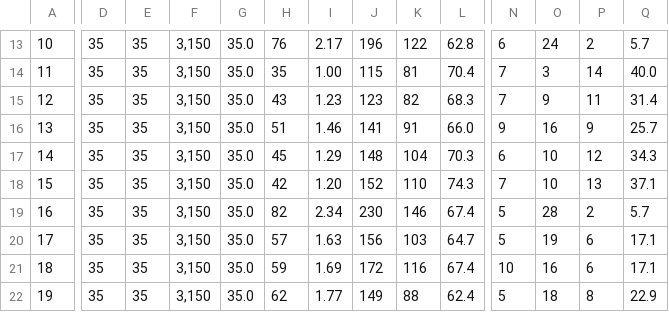
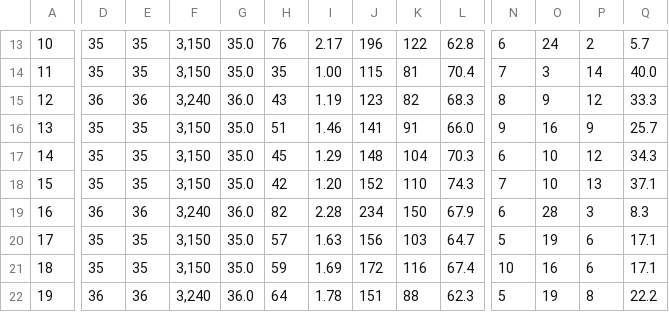
Before and after one commit to Data-Epic/ogechukwu-okoli-web-scraping, a CSV file: goalkeepers.csv, drawn as a sheet; only a part is shown, gaps mark what is left out; the diff covers the shown part only; the diff names each change by its address in the sheet, - before the commit and + after, or states it on an @@ line.

```diff
--- a/goalkeepers.csv
+++ b/goalkeepers.csv
-D15: 35
+D15: 36
-E15: 35
+E15: 36
-F15: 3,150
+F15: 3,240
-G15: 35.0
+G15: 36.0
-I15: 1.23
+I15: 1.19
-N15: 7
+N15: 8
-P15: 11
+P15: 12
-Q15: 31.4
+Q15: 33.3
-D19: 35
+D19: 36
-E19: 35
+E19: 36
-F19: 3,150
+F19: 3,240
-G19: 35.0
+G19: 36.0
-I19: 2.34
+I19: 2.28
-J19: 230
+J19: 234
-K19: 146
+K19: 150
-L19: 67.4
+L19: 67.9
-N19: 5
+N19: 6
-P19: 2
+P19: 3
-Q19: 5.7
+Q19: 8.3
-D22: 35
+D22: 36
-E22: 35
+E22: 36
-F22: 3,150
+F22: 3,240
-G22: 35.0
+G22: 36.0
-H22: 62
+H22: 64
-I22: 1.77
+I22: 1.78
-J22: 149
+J22: 151
-L22: 62.4
+L22: 62.3
-O22: 18
+O22: 19
-Q22: 22.9
+Q22: 22.2
```
Also changed, not shown: 80 edited cells elsewhere in this file, 3 other files.
